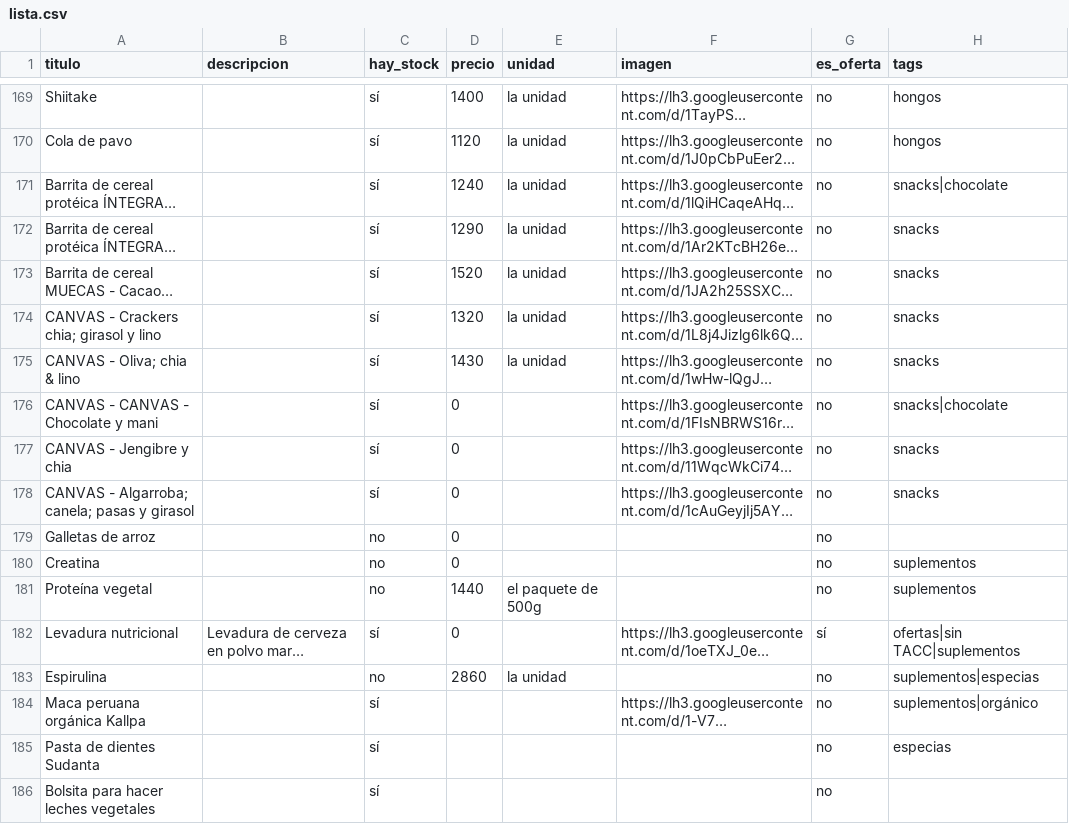
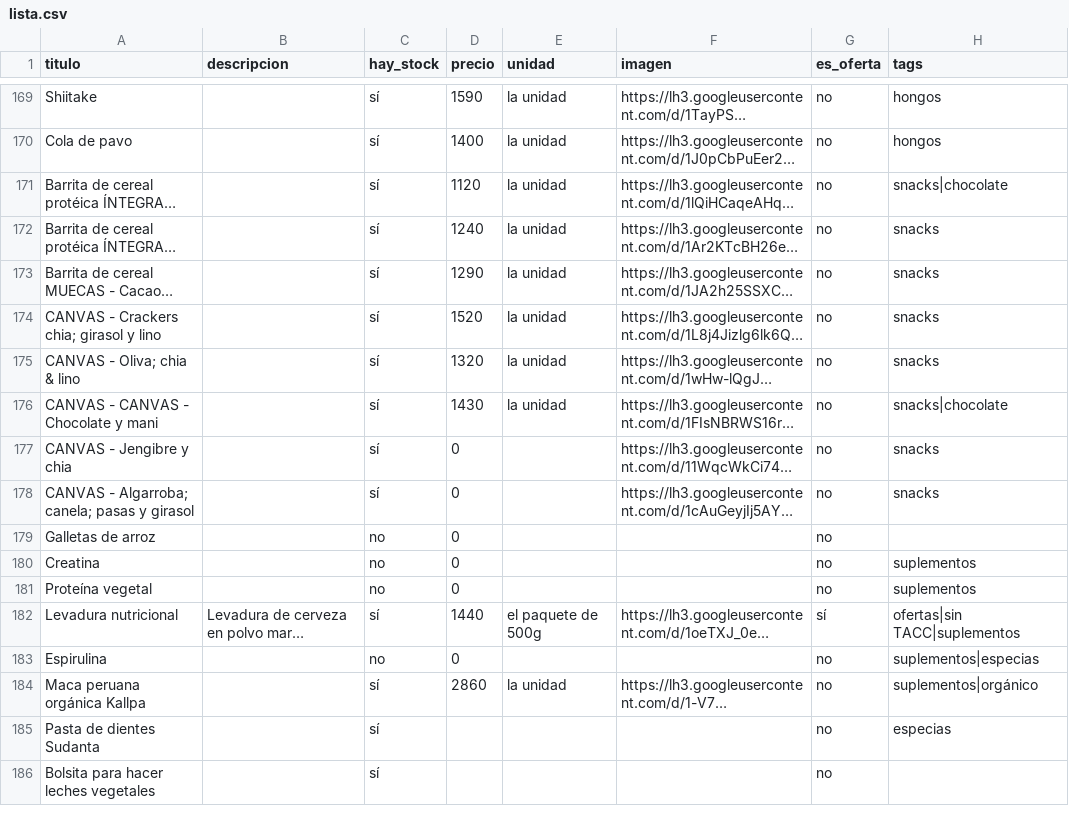
Before and after one commit to dietetica/productos, a CSV file: lista.csv, drawn as a sheet; only a part is shown, gaps mark what is left out; long unchanged cells end in …; the diff covers the shown part only; the diff names each change by its address in the sheet, - before the commit and + after, or states it on an @@ line.

```diff
--- a/lista.csv
+++ b/lista.csv
-D169 (precio): 1400
+D169 (precio): 1590
-D170 (precio): 1120
+D170 (precio): 1400
-D171 (precio): 1240
+D171 (precio): 1120
-D172 (precio): 1290
+D172 (precio): 1240
-D173 (precio): 1520
+D173 (precio): 1290
-D174 (precio): 1320
+D174 (precio): 1520
-D175 (precio): 1430
+D175 (precio): 1320
-D176 (precio): 0
+D176 (precio): 1430
-E176 (unidad): (empty)
+E176 (unidad): la unidad
-D181 (precio): 1440
+D181 (precio): 0
-E181 (unidad): el paquete de 500g
+E181 (unidad): (empty)
-D182 (precio): 0
+D182 (precio): 1440
-E182 (unidad): (empty)
+E182 (unidad): el paquete de 500g
-D183 (precio): 2860
+D183 (precio): 0
-E183 (unidad): la unidad
+E183 (unidad): (empty)
-D184 (precio): (empty)
+D184 (precio): 2860
-E184 (unidad): (empty)
+E184 (unidad): la unidad
```
Also changed, not shown: 60 edited cells elsewhere in this file.
